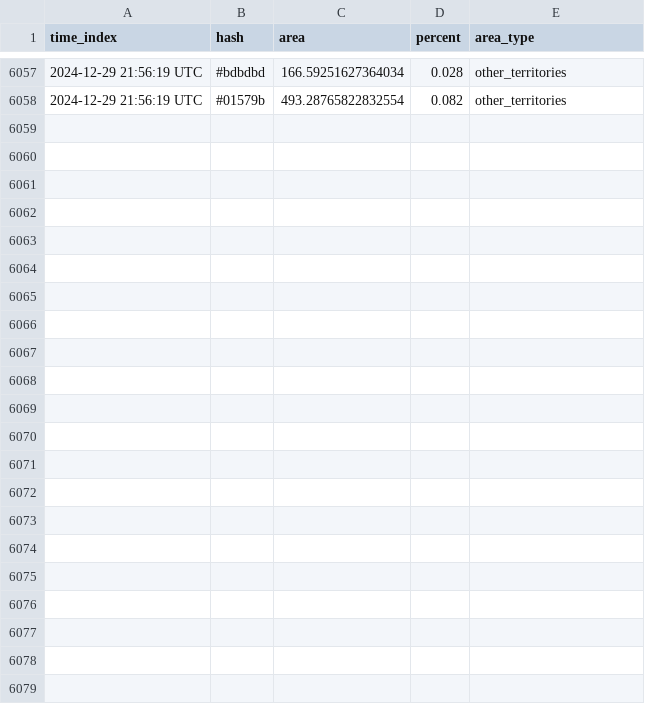
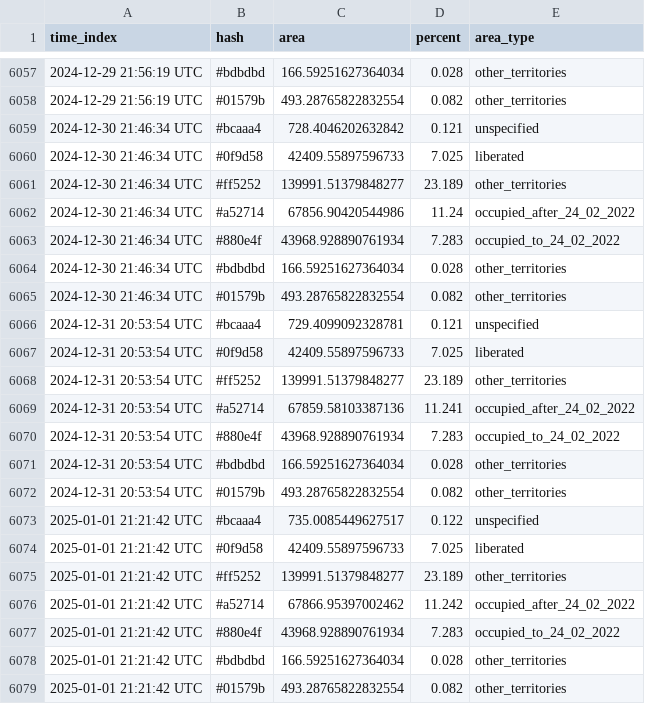
Before and after one commit to HexQuant/rua, a CSV file: data/area_history.csv, drawn as a sheet; only a part is shown, gaps mark what is left out; the diff names each change by its address in the sheet, - before the commit and + after, or states it on an @@ line.

Commit message:
data update

```diff
--- a/data/area_history.csv
+++ b/data/area_history.csv
+row 6059: 2024-12-30 21:46:34 UTC | #bcaaa4 | 728.4046202632842 | 0.121 | unspecified
+row 6060: 2024-12-30 21:46:34 UTC | #0f9d58 | 42409.55897596733 | 7.025 | liberated
+row 6061: 2024-12-30 21:46:34 UTC | #ff5252 | 139991.51379848277 | 23.189 | other_territories
+row 6062: 2024-12-30 21:46:34 UTC | #a52714 | 67856.90420544986 | 11.24 | occupied_after_24_02_2022
+row 6063: 2024-12-30 21:46:34 UTC | #880e4f | 43968.928890761934 | 7.283 | occupied_to_24_02_2022
+row 6064: 2024-12-30 21:46:34 UTC | #bdbdbd | 166.59251627364034 | 0.028 | other_territories
+row 6065: 2024-12-30 21:46:34 UTC | #01579b | 493.28765822832554 | 0.082 | other_territories
+row 6066: 2024-12-31 20:53:54 UTC | #bcaaa4 | 729.4099092328781 | 0.121 | unspecified
+row 6067: 2024-12-31 20:53:54 UTC | #0f9d58 | 42409.55897596733 | 7.025 | liberated
+row 6068: 2024-12-31 20:53:54 UTC | #ff5252 | 139991.51379848277 | 23.189 | other_territories
+row 6069: 2024-12-31 20:53:54 UTC | #a52714 | 67859.58103387136 | 11.241 | occupied_after_24_02_2022
+row 6070: 2024-12-31 20:53:54 UTC | #880e4f | 43968.928890761934 | 7.283 | occupied_to_24_02_2022
+row 6071: 2024-12-31 20:53:54 UTC | #bdbdbd | 166.59251627364034 | 0.028 | other_territories
+row 6072: 2024-12-31 20:53:54 UTC | #01579b | 493.28765822832554 | 0.082 | other_territories
+row 6073: 2025-01-01 21:21:42 UTC | #bcaaa4 | 735.0085449627517 | 0.122 | unspecified
+row 6074: 2025-01-01 21:21:42 UTC | #0f9d58 | 42409.55897596733 | 7.025 | liberated
+row 6075: 2025-01-01 21:21:42 UTC | #ff5252 | 139991.51379848277 | 23.189 | other_territories
+row 6076: 2025-01-01 21:21:42 UTC | #a52714 | 67866.95397002462 | 11.242 | occupied_after_24_02_2022
+row 6077: 2025-01-01 21:21:42 UTC | #880e4f | 43968.928890761934 | 7.283 | occupied_to_24_02_2022
+row 6078: 2025-01-01 21:21:42 UTC | #bdbdbd | 166.59251627364034 | 0.028 | other_territories
+row 6079: 2025-01-01 21:21:42 UTC | #01579b | 493.28765822832554 | 0.082 | other_territories
```
Also changed, not shown: 2 other files.
